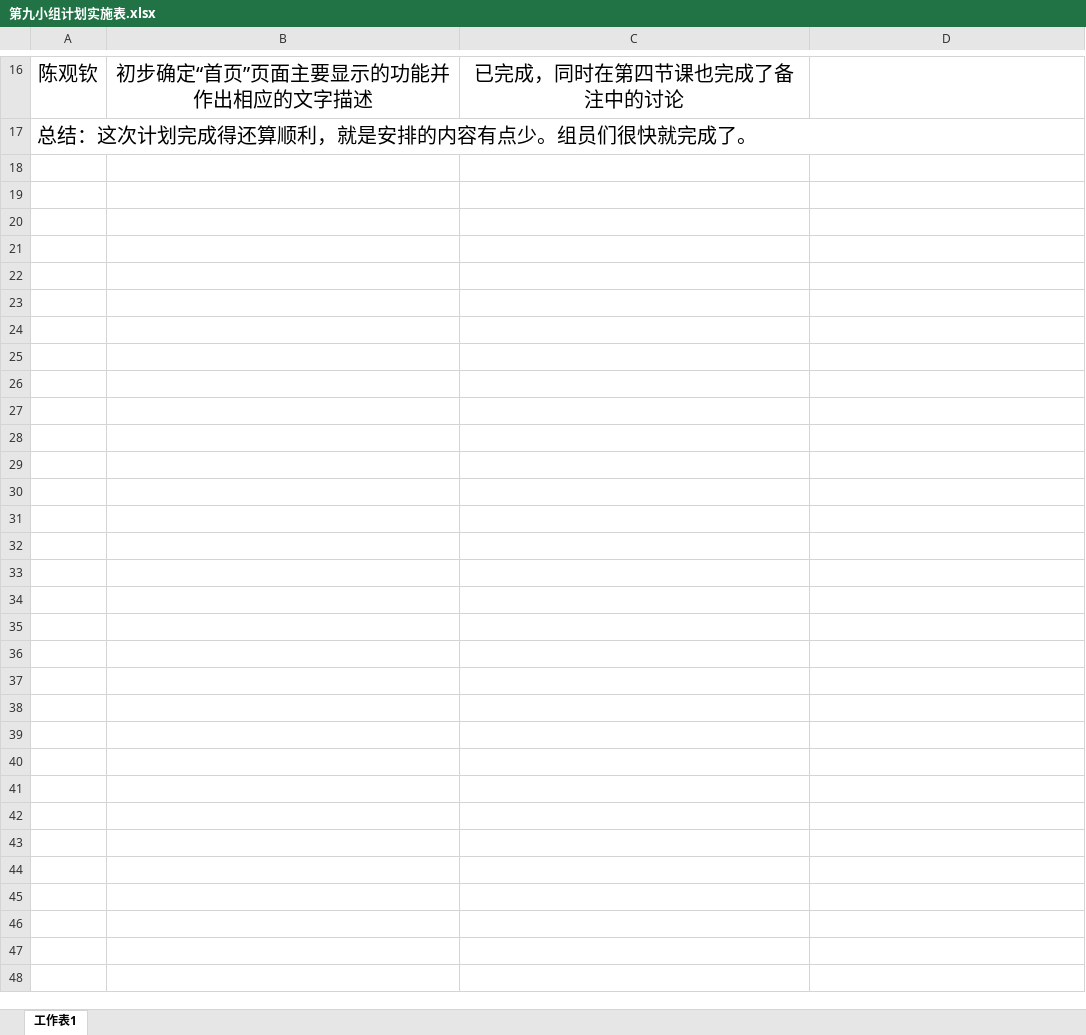
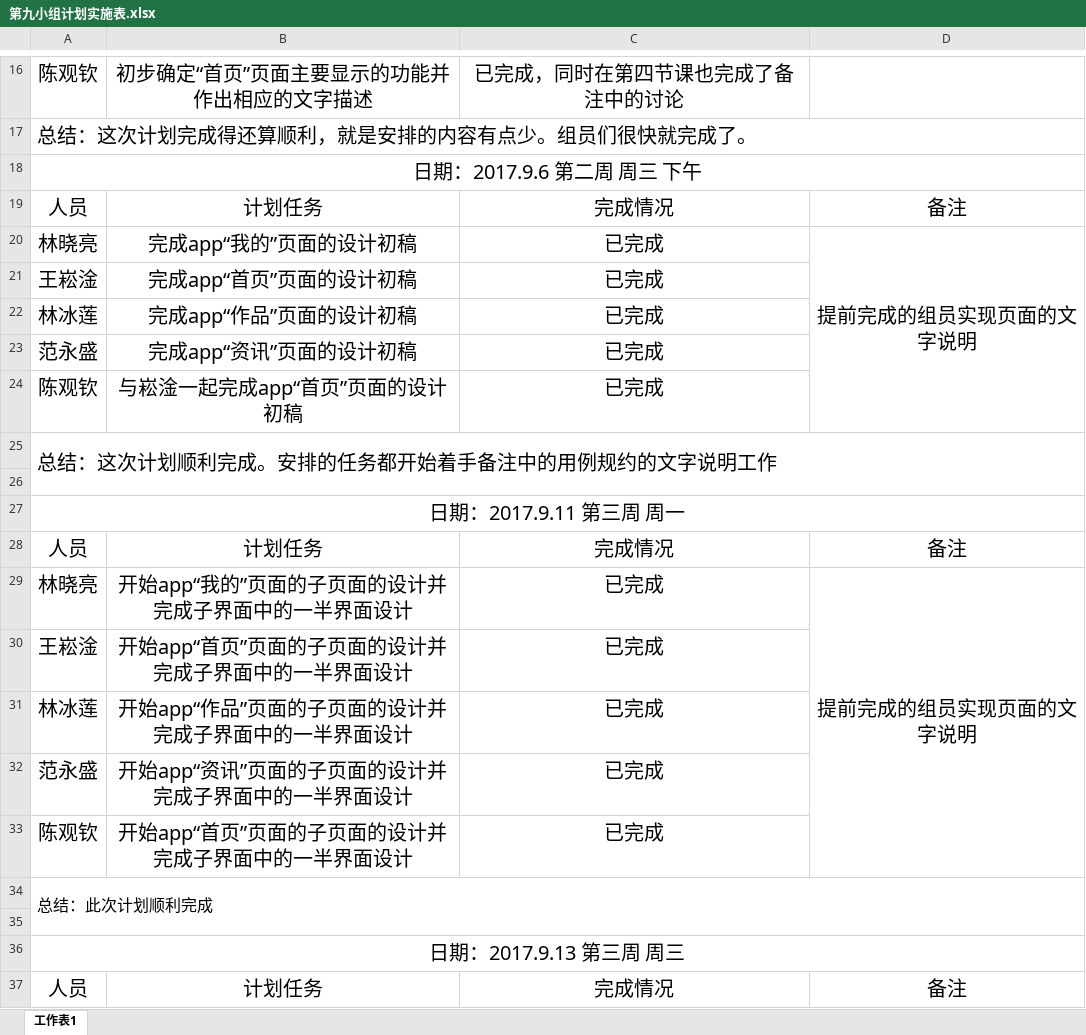
Before and after one commit to gdqysoft/fcsapp, an Excel workbook: 第九组/第九小组计划实施表.xlsx, sheet 工作表1, drawn as a sheet; only a part is shown, gaps mark what is left out; values as stored, in another font and other column widths than the file's, no borders; the diff covers the shown part only; the diff names each change by its address in the sheet, - before the commit and + after, or states it on an @@ line.

Commit message:
170203

```diff
--- a/第九组/第九小组计划实施表.xlsx (sheet 工作表1)
+++ b/第九组/第九小组计划实施表.xlsx (sheet 工作表1)
+row 18: 日期：2017.9.6 第二周 周三 下午
+row 19: 人员 | 计划任务 | 完成情况 | 备注
+row 20: 林晓亮 | 完成app“我的”页面的设计初稿 | 已完成 | 提前完成的组员实现页面的文字说明
+row 21: 王崧淦 | 完成app“首页”页面的设计初稿 | 已完成
+row 22: 林冰莲 | 完成app“作品”页面的设计初稿 | 已完成
+row 23: 范永盛 | 完成app“资讯”页面的设计初稿 | 已完成
+row 24: 陈观钦 | 与崧淦一起完成app“首页”页面的设计初稿 | 已完成
+row 25: 总结：这次计划顺利完成。安排的任务都开始着手备注中的用例规约的文字说明工作
+row 26: (empty)
+row 27: 日期：2017.9.11 第三周 周一
+row 28: 人员 | 计划任务 | 完成情况 | 备注
+row 29: 林晓亮 | 开始app“我的”页面的子页面的设计并完成子界面中的一半界面设计 | 已完成 | 提前完成的组员实现页面的文字说明
+row 30: 王崧淦 | 开始app“首页”页面的子页面的设计并完成子界面中的一半界面设计 | 已完成
+row 31: 林冰莲 | 开始app“作品”页面的子页面的设计并完成子界面中的一半界面设计 | 已完成
+row 32: 范永盛 | 开始app“资讯”页面的子页面的设计并完成子界面中的一半界面设计 | 已完成
+row 33: 陈观钦 | 开始app“首页”页面的子页面的设计并完成子界面中的一半界面设计 | 已完成
+row 34: 总结：此次计划顺利完成
+row 35: (empty)
+row 36: 日期：2017.9.13 第三周 周三
+row 37: 人员 | 计划任务 | 完成情况 | 备注
```
Also changed, not shown: 30 added rows elsewhere in this sheet.
